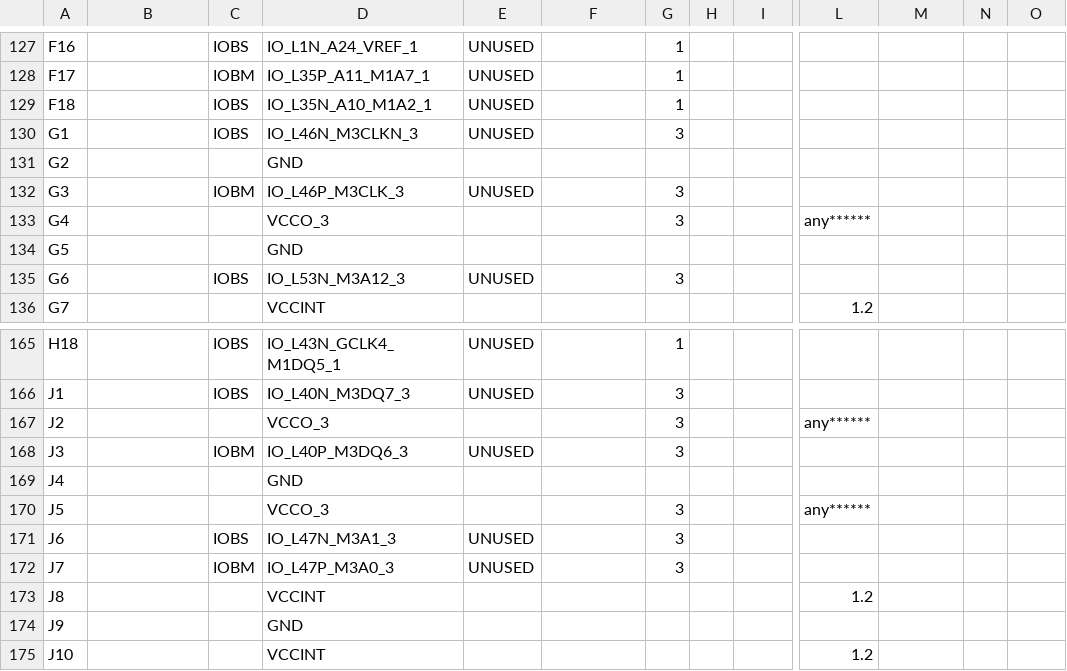
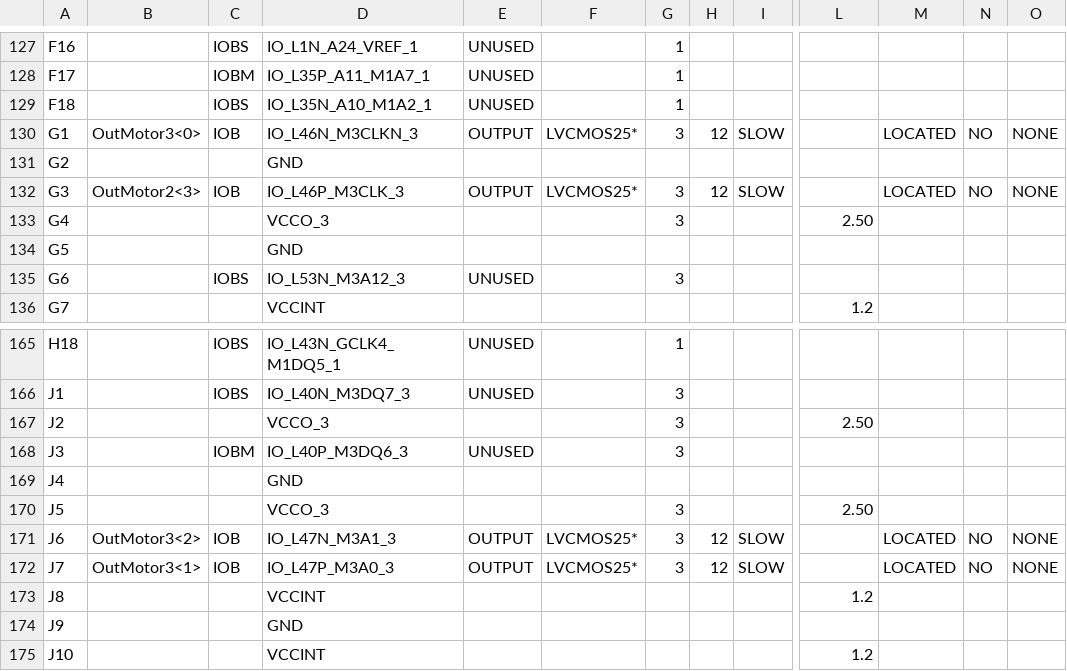
Before and after one commit to manuelgop/FinalVHDL, a CSV file: Top_pad.csv, drawn as a sheet; only a part is shown, gaps mark what is left out; the diff covers the shown part only; the diff names each change by its address in the sheet, - before the commit and + after, or states it on an @@ line.

```diff
--- a/Top_pad.csv
+++ b/Top_pad.csv
-B130: (empty)
+B130: OutMotor3<0>
-C130: IOBS
+C130: IOB
-E130: UNUSED
+E130: OUTPUT
-F130: (empty)
+F130: LVCMOS25*
-H130: (empty)
+H130: 12
-I130: (empty)
+I130: SLOW
-M130: (empty)
+M130: LOCATED
-N130: (empty)
+N130: NO
-O130: (empty)
+O130: NONE
-B132: (empty)
+B132: OutMotor2<3>
-C132: IOBM
+C132: IOB
-E132: UNUSED
+E132: OUTPUT
-F132: (empty)
+F132: LVCMOS25*
-H132: (empty)
+H132: 12
-I132: (empty)
+I132: SLOW
-M132: (empty)
+M132: LOCATED
-N132: (empty)
+N132: NO
-O132: (empty)
+O132: NONE
-L133: any******
+L133: 2.50
-L167: any******
+L167: 2.50
-L170: any******
+L170: 2.50
-B171: (empty)
+B171: OutMotor3<2>
-C171: IOBS
+C171: IOB
-E171:E172: UNUSED
+E171:E172: OUTPUT
-F171:F172: (empty)
+F171:F172: LVCMOS25*
-H171:H172: (empty)
+H171:H172: 12
-I171:I172: (empty)
+I171:I172: SLOW
-M171:M172: (empty)
+M171:M172: LOCATED
-N171:N172: (empty)
+N171:N172: NO
-O171:O172: (empty)
+O171:O172: NONE
-B172: (empty)
+B172: OutMotor3<1>
-C172: IOBM
+C172: IOB
```
Also changed, not shown: 108 edited cells elsewhere in this file, 51 other files.
